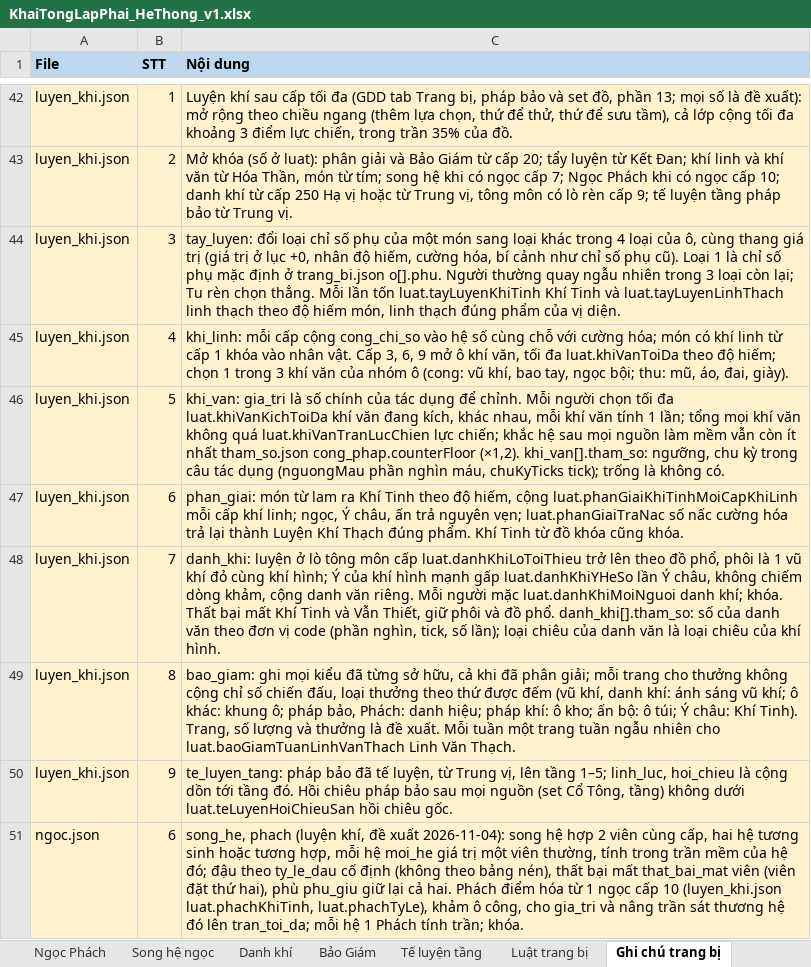
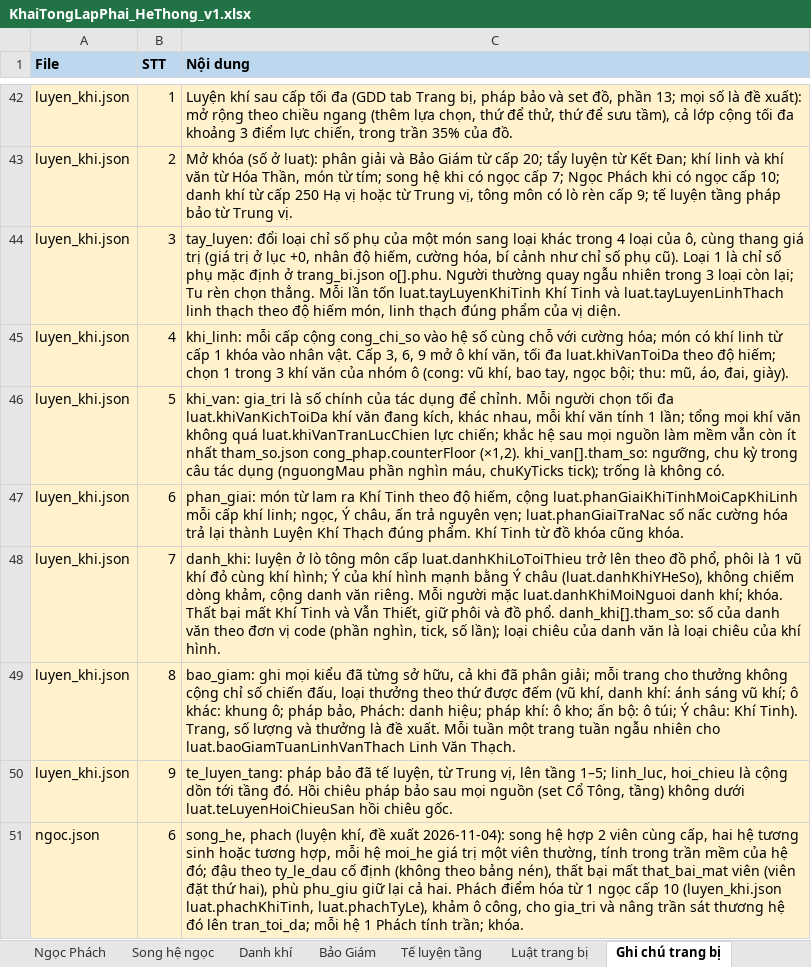
Before and after one commit to thankyouu91/Hoang-Thien-Ky, an Excel workbook: data/he_thong/KhaiTongLapPhai_HeThong_v1.xlsx, sheet Ghi chú trang bị, drawn as a sheet; only a part is shown, gaps mark what is left out; values as stored, in another font and other column widths than the file's, no borders; the diff names each change by its address in the sheet, - before the commit and + after, or states it on an @@ line.

```diff
--- a/data/he_thong/KhaiTongLapPhai_HeThong_v1.xlsx (sheet Ghi chú trang bị)
+++ b/data/he_thong/KhaiTongLapPhai_HeThong_v1.xlsx (sheet Ghi chú trang bị)
-C48 (Nội dung): …hình mạnh gấp luat.danhKhiYHeSo lần Ý châu, không chiếm…
+C48 (Nội dung): …hình mạnh bằng Ý châu (luat.danhKhiYHeSo), không chiếm…
```
Also changed, not shown: sheet Luật trang bị, sheet Khí văn, 4 other files.
